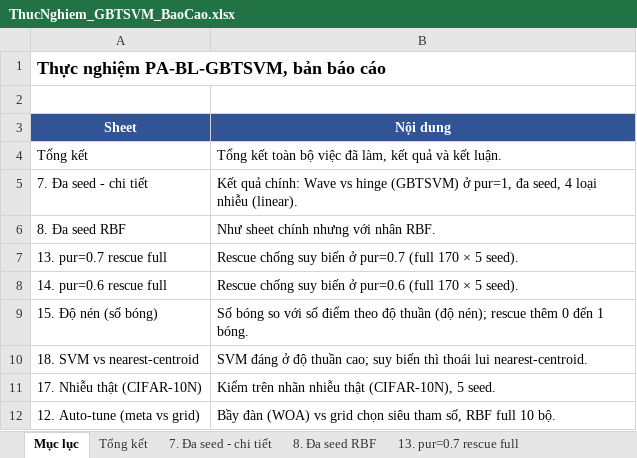
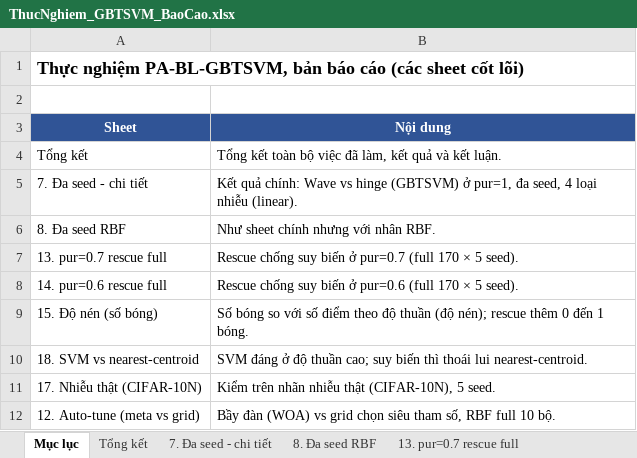
Before and after one commit to nguyetminh2708/Purity-Adaptive-Bounded-Loss-GB-TSVM, an Excel workbook: paper/ThucNghiem_GBTSVM_BaoCao.xlsx, sheet Mục lục, drawn as a sheet; values as stored, in another font and other column widths than the file's, no borders; the diff names each change by its address in the sheet, - before the commit and + after, or states it on an @@ line.

```diff
--- a/paper/ThucNghiem_GBTSVM_BaoCao.xlsx (sheet Mục lục)
+++ b/paper/ThucNghiem_GBTSVM_BaoCao.xlsx (sheet Mục lục)
-A1 (Sheet): …báo cáo
+A1 (Sheet): …báo cáo (các sheet cốt lõi)
```
Also changed, not shown: sheet 14. pur=0.6 rescue full, sheet 13. pur=0.7 rescue full, sheet 17. Nhiễu thật (CIFAR-10N), sheet 7. Đa seed - chi tiết, sheet 8. Đa seed RBF, sheet Tổng kết, 3 more sheets, 2 other files.
